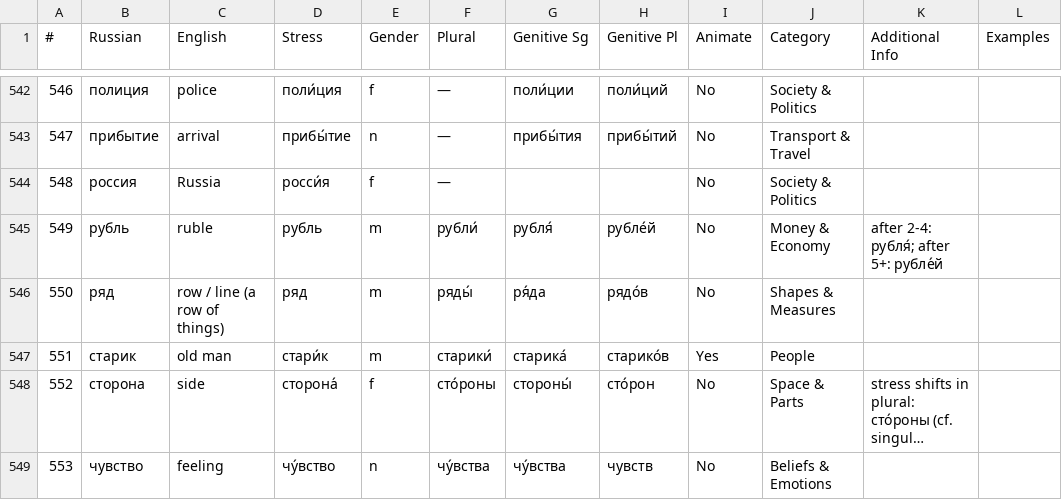
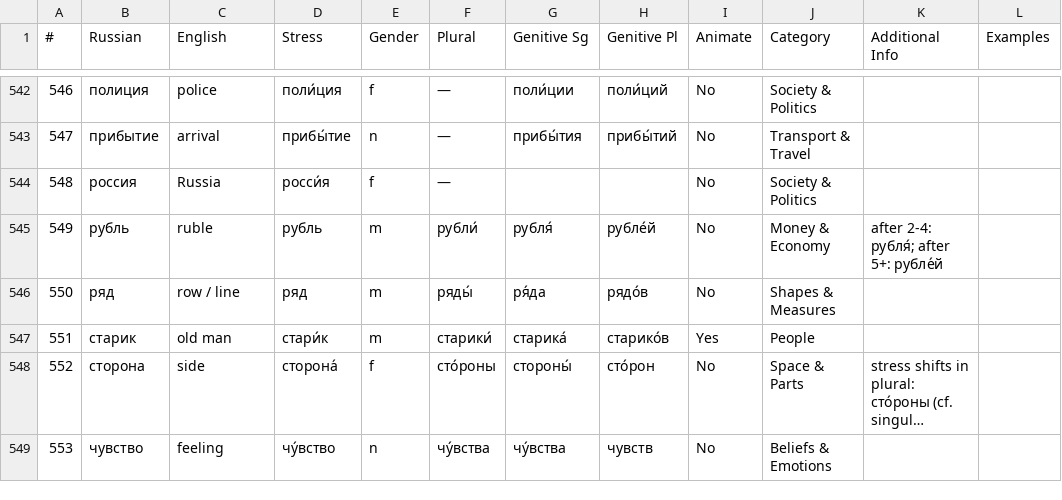
Before and after one commit to icarus612/daedalus-mono, a TSV file: libs/python/anki-tools/anki_tools/data/russian-vocabulary/nouns.tsv, drawn as a sheet; only a part is shown, gaps mark what is left out; long unchanged cells end in …; the diff covers the shown part only; the diff names each change by its address in the sheet, - before the commit and + after, or states it on an @@ line.

Commit message:
fix(anki-tools): mirror cue sweep into source data
Move whole-word Translation parentheticals into English Distinction, fill every Immutable Words cue and the rewritten differentiator cues, so a rebuild reproduces the live collection.

```diff
--- a/libs/python/anki-tools/anki_tools/data/russian-vocabulary/nouns.tsv
+++ b/libs/python/anki-tools/anki_tools/data/russian-vocabulary/nouns.tsv
-C546 (English): row / line (a row of things)
+C546 (English): row / line
```
Also changed, not shown: 16 edited cells elsewhere in this file, libs/python/anki-tools/anki_tools/data/russian-vocabulary/adjectives.tsv, libs/python/anki-tools/anki_tools/data/russian-vocabulary/adverbs.tsv, 15 other files.
